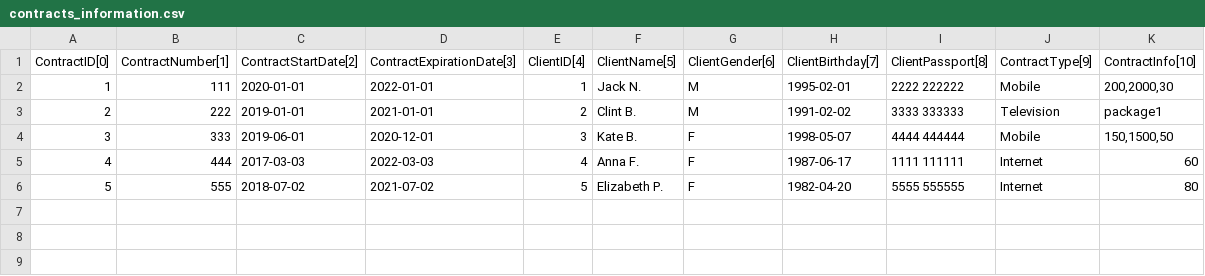
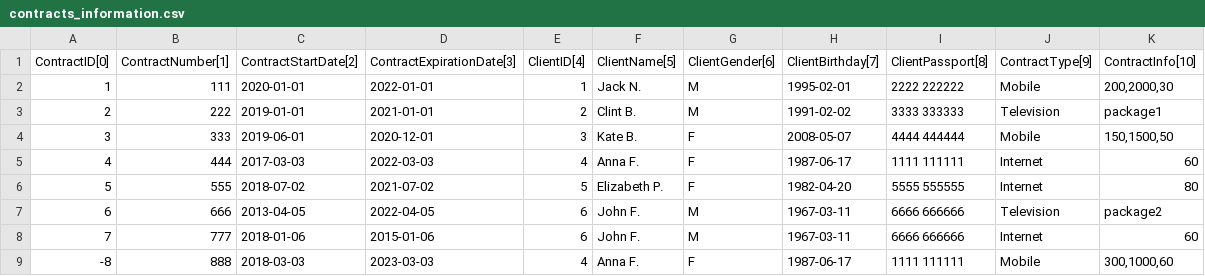
Before and after one commit to reemake/nc_labs, a CSV file: src/main/resources/contracts_information.csv, drawn as a sheet.

Commit message:
Added the ability to validate contracts

```diff
--- a/src/main/resources/contracts_information.csv
+++ b/src/main/resources/contracts_information.csv
@@ -3,4 +3,7 @@ ContractID[0];ContractNumber[1];ContractStartDate[2];ContractExpirationDate[3];C
 2;222;2019-01-01;2021-01-01;2;Clint B.;M;1991-02-02;3333 333333;Television;package1
-3;333;2019-06-01;2020-12-01;3;Kate B.;F;1998-05-07;4444 444444;Mobile;150,1500,50
+3;333;2019-06-01;2020-12-01;3;Kate B.;F;2008-05-07;4444 444444;Mobile;150,1500,50
 4;444;2017-03-03;2022-03-03;4;Anna F.;F;1987-06-17;1111 111111;Internet;60
 5;555;2018-07-02;2021-07-02;5;Elizabeth P.;F;1982-04-20;5555 555555;Internet;80
+6;666;2013-04-05;2022-04-05;6;John F.;M;1967-03-11;6666 666666;Television;package2
+7;777;2018-01-06;2015-01-06;6;John F.;M;1967-03-11;6666 666666;Internet;60
+-8;888;2018-03-03;2023-03-03;4;Anna F.;F;1987-06-17;1111 111111;Mobile;300,1000,60
```
Also changed, not shown: 8 other files.
